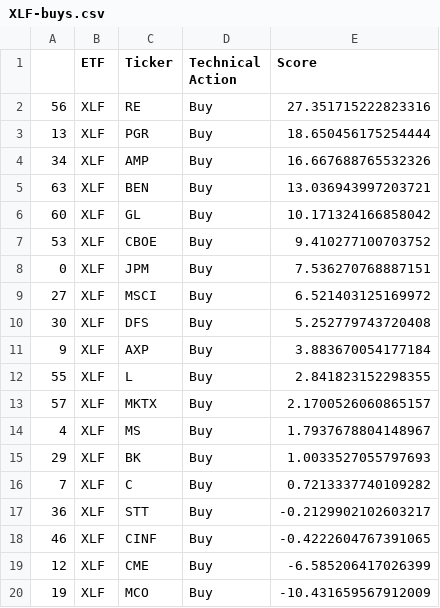
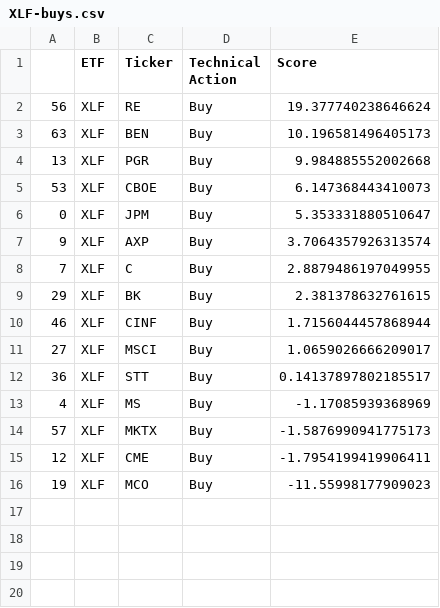
Before and after one commit to pdantu/stockspredictor, a CSV file: results/XLF-buys.csv, drawn as a sheet.

```diff
--- a/results/XLF-buys.csv
+++ b/results/XLF-buys.csv
@@ -1,20 +1,16 @@
 ,ETF,Ticker,Technical Action,Score
-56,XLF,RE,Buy,27.351715222823316
-13,XLF,PGR,Buy,18.650456175254444
-34,XLF,AMP,Buy,16.667688765532326
-63,XLF,BEN,Buy,13.036943997203721
-60,XLF,GL,Buy,10.171324166858042
-53,XLF,CBOE,Buy,9.410277100703752
-0,XLF,JPM,Buy,7.536270768887151
-27,XLF,MSCI,Buy,6.521403125169972
-30,XLF,DFS,Buy,5.252779743720408
-9,XLF,AXP,Buy,3.883670054177184
-55,XLF,L,Buy,2.841823152298355
-57,XLF,MKTX,Buy,2.1700526060865157
-4,XLF,MS,Buy,1.7937678804148967
-29,XLF,BK,Buy,1.0033527055797693
-7,XLF,C,Buy,0.7213337740109282
-36,XLF,STT,Buy,-0.2129902102603217
-46,XLF,CINF,Buy,-0.4222604767391065
-12,XLF,CME,Buy,-6.585206417026399
-19,XLF,MCO,Buy,-10.431659567912009
+56,XLF,RE,Buy,19.377740238646624
+63,XLF,BEN,Buy,10.196581496405173
+13,XLF,PGR,Buy,9.984885552002668
+53,XLF,CBOE,Buy,6.147368443410073
+0,XLF,JPM,Buy,5.353331880510647
+9,XLF,AXP,Buy,3.7064357926313574
+7,XLF,C,Buy,2.8879486197049955
+29,XLF,BK,Buy,2.381378632761615
+46,XLF,CINF,Buy,1.7156044457868944
+27,XLF,MSCI,Buy,1.0659026666209017
+36,XLF,STT,Buy,0.14137897802185517
+4,XLF,MS,Buy,-1.17085939368969
+57,XLF,MKTX,Buy,-1.5876990941775173
+12,XLF,CME,Buy,-1.7954199419906411
+19,XLF,MCO,Buy,-11.55998177909023
```
Also changed, not shown: portfolio/portfoliogrowth.csv, portfolio/portfolioincome.csv, 24 other files.
